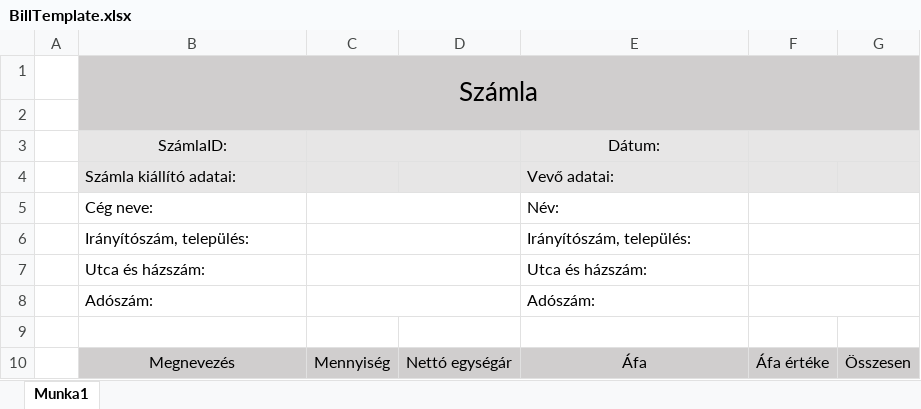
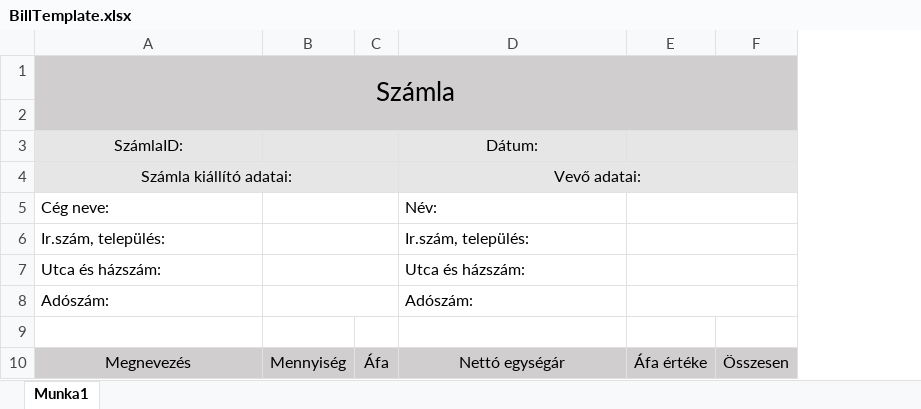
Before and after one commit to KaposvariMark/IRF_Project, an Excel workbook: DoMyBilling/DoMyBilling/ExcelBills/BillTemplate.xlsx, sheet Munka1, drawn as a sheet; values as stored, in another font and other column widths than the file's, no borders; removed rows and columns are numbered as before the commit, all else as after; the diff names each change by its address in the sheet, - before the commit and + after, or states it on an @@ line.

Commit message:
DMB10 - added unit tests and made minor changes to ui and generated excel

```diff
--- a/DoMyBilling/DoMyBilling/ExcelBills/BillTemplate.xlsx (sheet Munka1)
+++ b/DoMyBilling/DoMyBilling/ExcelBills/BillTemplate.xlsx (sheet Munka1)
-column A, empty
-column D, row 10: Nettó egységár
+column C, row 10: Áfa
-A4 alignment: left
+A4 alignment: center
+A4:C4 merged
-D4 alignment: left
+D4 alignment: center
+D4:F4 merged
-row 6:  | Irányítószám, település: |  |  | Irányítószám, település:
+row 6: Ir.szám, település: |  |  | Ir.szám, település:
-D10: Áfa
+D10: Nettó egységár
```
Also changed, not shown: 3 other files.
